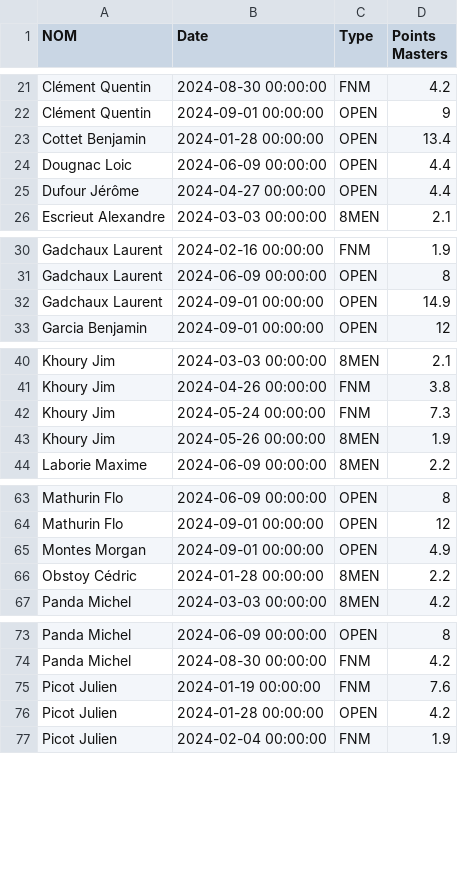
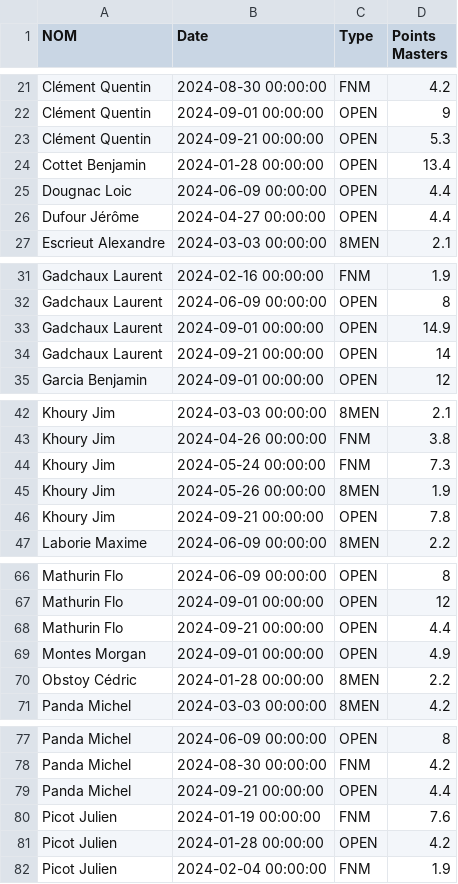
Before and after one commit to xennio29/MCB, a CSV file: src/assets/data_masters.csv, drawn as a sheet; only a part is shown, gaps mark what is left out; the diff covers the shown part only.

```diff
--- a/src/assets/data_masters.csv
+++ b/src/assets/data_masters.csv
@@ -22,2 +22,3 @@ Clément Quentin,2024-08-30 00:00:00,FNM,4.2
 Clément Quentin,2024-09-01 00:00:00,OPEN,9
+Clément Quentin,2024-09-21 00:00:00,OPEN,5.3
 Cottet Benjamin,2024-01-28 00:00:00,OPEN,13.4
@@ -32,2 +33,3 @@ Gadchaux Laurent,2024-06-09 00:00:00,OPEN,8
 Gadchaux Laurent,2024-09-01 00:00:00,OPEN,14.9
+Gadchaux Laurent,2024-09-21 00:00:00,OPEN,14
 Garcia Benjamin,2024-09-01 00:00:00,OPEN,12
@@ -43,2 +45,3 @@ Khoury Jim,2024-05-24 00:00:00,FNM,7.3
 Khoury Jim,2024-05-26 00:00:00,8MEN,1.9
+Khoury Jim,2024-09-21 00:00:00,OPEN,7.8
 Laborie Maxime,2024-06-09 00:00:00,8MEN,2.2
@@ -64,2 +67,3 @@ Mathurin Flo,2024-06-09 00:00:00,OPEN,8
 Mathurin Flo,2024-09-01 00:00:00,OPEN,12
+Mathurin Flo,2024-09-21 00:00:00,OPEN,4.4
 Montes Morgan,2024-09-01 00:00:00,OPEN,4.9
@@ -74,2 +78,3 @@ Panda Michel,2024-06-09 00:00:00,OPEN,8
 Panda Michel,2024-08-30 00:00:00,FNM,4.2
+Panda Michel,2024-09-21 00:00:00,OPEN,4.4
 Picot Julien,2024-01-19 00:00:00,FNM,7.6
```
Also changed, not shown: 3 added rows elsewhere in this file, src/assets/data_tix.csv, 2 other files.
